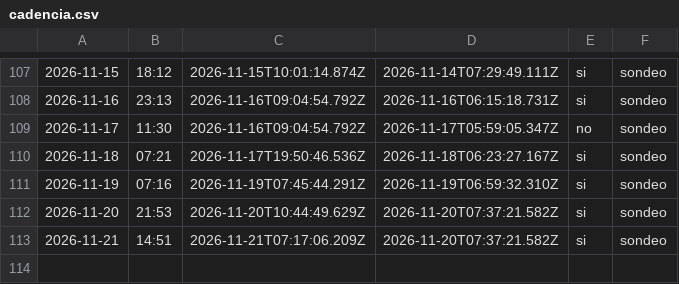
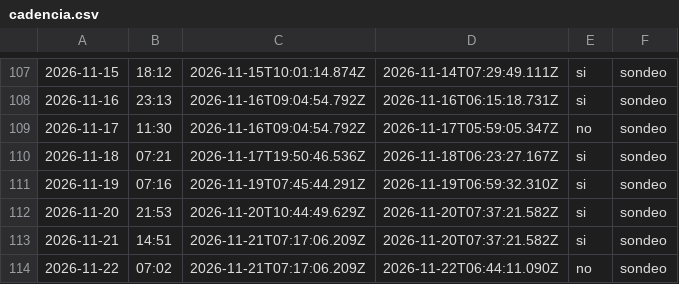
Before and after one commit to cristian23cor/secop-analytics-platform, a CSV file: exploration/cadencia.csv, drawn as a sheet; only a part is shown, gaps mark what is left out; the diff names each change by its address in the sheet, - before the commit and + after, or states it on an @@ line.

```diff
--- a/exploration/cadencia.csv
+++ b/exploration/cadencia.csv
+row 114: 2026-11-22 | 07:02 | 2026-11-21T07:17:06.209Z | 2026-11-22T06:44:11.090Z | no | sondeo
```
